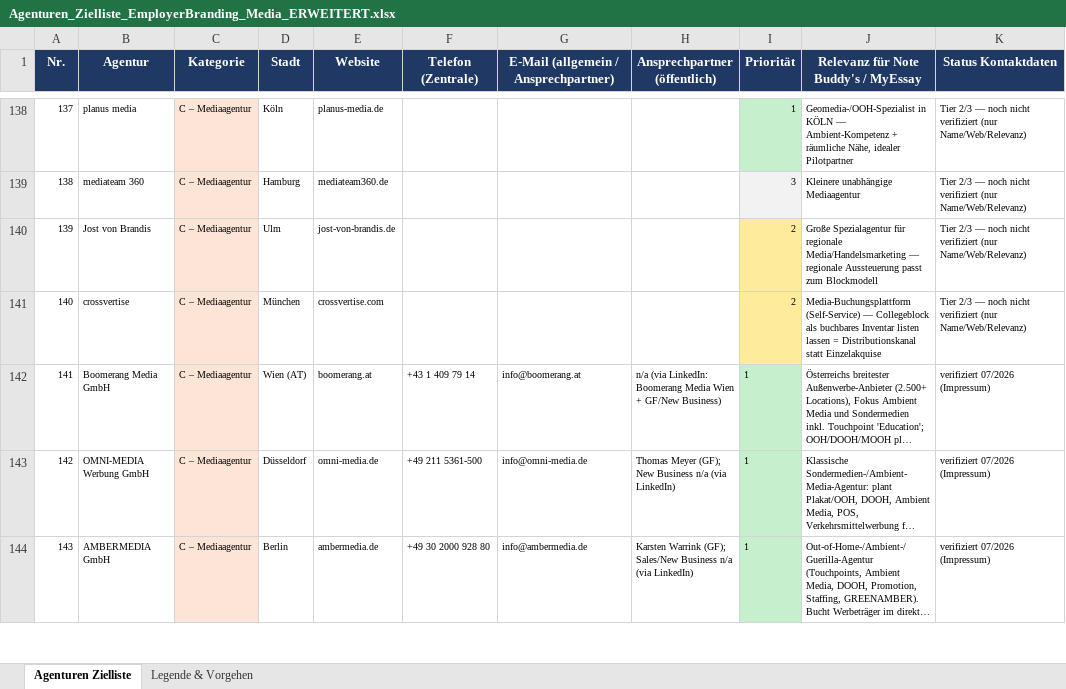
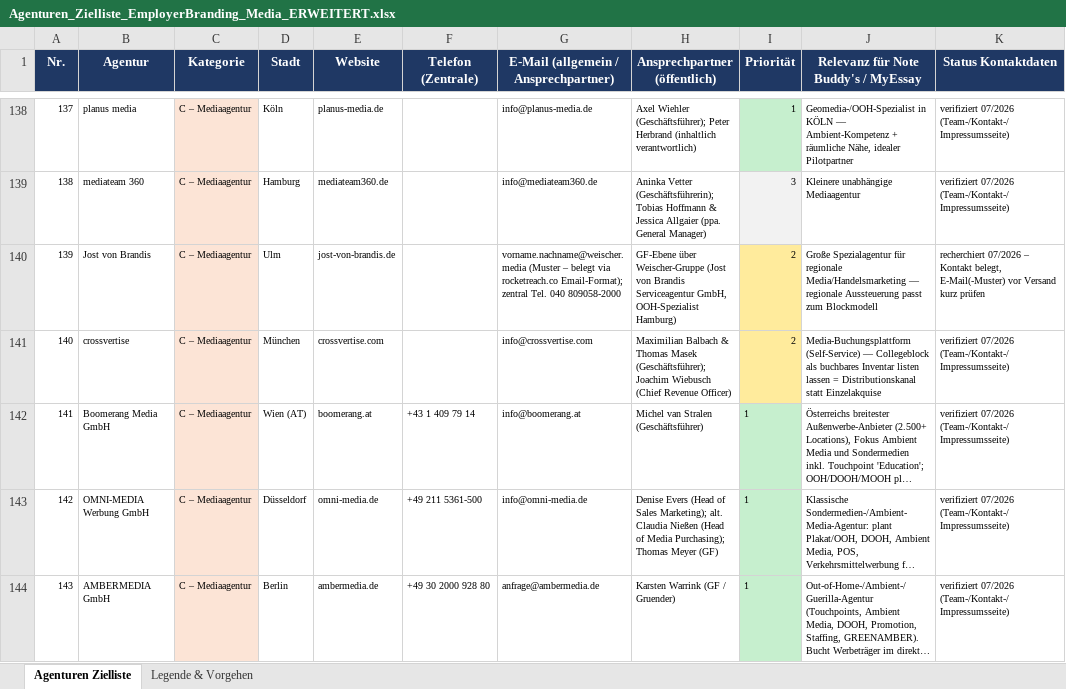
Before and after one commit to KingGebbo/stopspam24, an Excel workbook: Agenturen_Zielliste_EmployerBranding_Media_ERWEITERT.xlsx, sheet Agenturen Zielliste, drawn as a sheet; only a part is shown, gaps mark what is left out; long unchanged cells end in …; values as stored, in another font and other column widths than the file's, no borders; the diff covers the shown part only; the diff names each change by its address in the sheet, - before the commit and + after, or states it on an @@ line.

```diff
--- a/Agenturen_Zielliste_EmployerBranding_Media_ERWEITERT.xlsx (sheet Agenturen Zielliste)
+++ b/Agenturen_Zielliste_EmployerBranding_Media_ERWEITERT.xlsx (sheet Agenturen Zielliste)
-G138: (empty)
+G138: info@planus-media.de
-H138 (Ansprechpartner (öffentlich)): (empty)
+H138 (Ansprechpartner (öffentlich)): Axel Wiehler (Geschäftsführer); Peter Herbrand (inhaltlich verantwortlich)
-K138:K139 (Status Kontaktdaten): Tier 2/3 — noch nicht verifiziert (nur Name/Web/Relevanz)
+K138:K139 (Status Kontaktdaten): verifiziert 07/2026 (Team-/Kontakt-/Impressumsseite)
-G139: (empty)
+G139: info@mediateam360.de
-H139 (Ansprechpartner (öffentlich)): (empty)
+H139 (Ansprechpartner (öffentlich)): Aninka Vetter (Geschäftsführerin); Tobias Hoffmann & Jessica Allgaier (ppa. General Manager)
-G140: (empty)
+G140: vorname.nachname@weischer.media (Muster – belegt via rocketreach.co Email-Format); zentral Tel. 040 809058-2000
-H140 (Ansprechpartner (öffentlich)): (empty)
+H140 (Ansprechpartner (öffentlich)): GF-Ebene über Weischer-Gruppe (Jost von Brandis Serviceagentur GmbH, OOH-Spezialist Hamburg)
-K140 (Status Kontaktdaten): Tier 2/3 — noch nicht verifiziert (nur Name/Web/Relevanz)
+K140 (Status Kontaktdaten): recherchiert 07/2026 – Kontakt belegt, E-Mail(-Muster) vor Versand kurz prüfen
-G141: (empty)
+G141: info@crossvertise.com
-H141 (Ansprechpartner (öffentlich)): (empty)
+H141 (Ansprechpartner (öffentlich)): Maximilian Balbach & Thomas Masek (Geschäftsführer); Joachim Wiebusch (Chief Revenue Officer)
-K141 (Status Kontaktdaten): Tier 2/3 — noch nicht verifiziert (nur Name/Web/Relevanz)
+K141 (Status Kontaktdaten): verifiziert 07/2026 (Team-/Kontakt-/Impressumsseite)
-H142 (Ansprechpartner (öffentlich)): n/a (via LinkedIn: Boomerang Media Wien + GF/New Business)
+H142 (Ansprechpartner (öffentlich)): Michel van Stralen (Geschäftsführer)
-K142:K144 (Status Kontaktdaten): verifiziert 07/2026 (Impressum)
+K142:K144 (Status Kontaktdaten): verifiziert 07/2026 (Team-/Kontakt-/Impressumsseite)
-H143 (Ansprechpartner (öffentlich)): Thomas Meyer (GF); New Business n/a (via LinkedIn)
+H143 (Ansprechpartner (öffentlich)): Denise Evers (Head of Sales Marketing); alt. Claudia Nießen (Head of Media Purchasing); Thomas Meyer (GF)
-G144: info@ambermedia.de
+G144: anfrage@ambermedia.de
-H144 (Ansprechpartner (öffentlich)): Karsten Warrink (GF); Sales/New Business n/a (via LinkedIn)
+H144 (Ansprechpartner (öffentlich)): Karsten Warrink (GF / Gruender)
```
Also changed, not shown: 241 edited cells elsewhere in this sheet, 1 other file.
